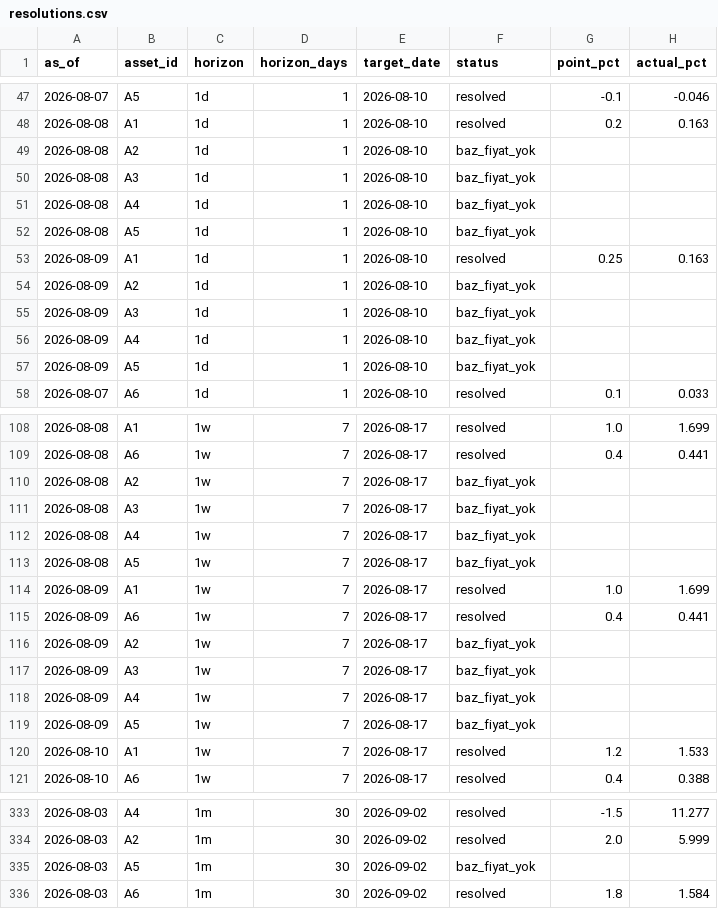
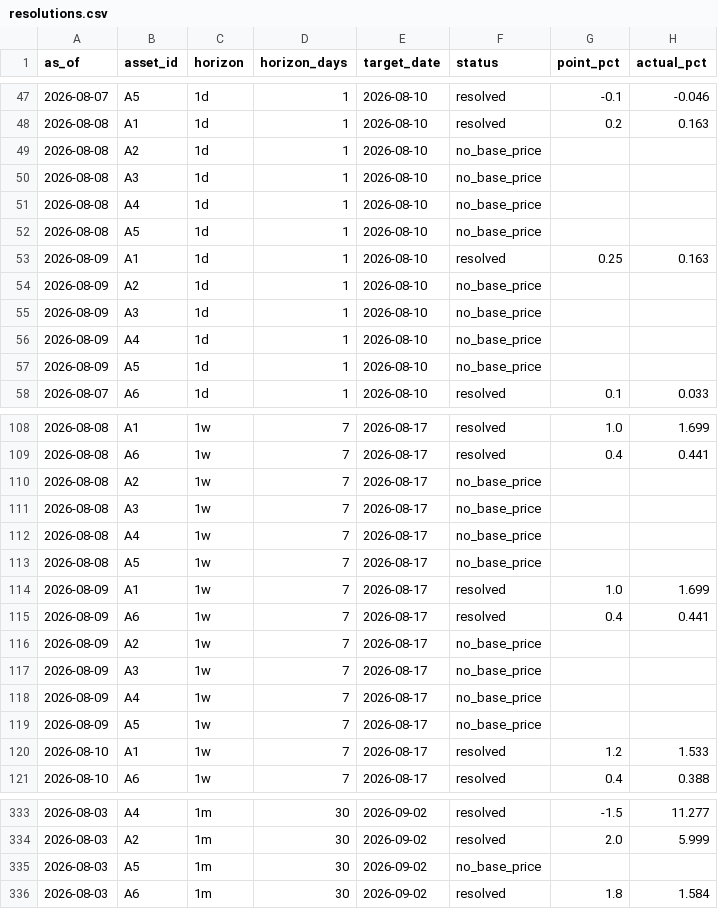
Before and after one commit to farukciftler/forecast-discipline-ledger, a CSV file: data/resolutions.csv, drawn as a sheet; only a part is shown, gaps mark what is left out; the diff covers the shown part only; the diff names each change by its address in the sheet, - before the commit and + after, or states it on an @@ line.

Commit message:
Translate two more enum columns, and move the guard from the call site into the writer
A reader spotted baz_fiyat_yok still sitting in resolutions.csv, hours after
the previous commit claimed to have fixed exactly this class of leak. A full
sweep found a second family too: three band_shadow_rule values carrying
ampirik and GOLGE. The resolved status was translated; its sibling was not.

The previous fix was not deep enough. It added a strict translation call and
wired it to one column, so what got fixed was that column rather than the
class. Whether the next column leaked came down to whether whoever added it
remembered to use the strict call, which is the same dependence on memory this
project keeps documenting in other people's code.

The gate now lives in the CSV writer. Every enum-shaped value in every file
written must be a translation from ENUM, an entry in an explicit PASSTHROUGH
list, or structurally data (a date, a number, an asset alias, a weight
string). There is no fourth route, and adding a field defaults to stopping the
export rather than publishing it.

The gate raised two false alarms on its first runs, both instructive. It took
the seven English asset descriptions for an enum, because it was counting
distinct values and not looking at their shape; an enum value is a short token
with no spaces, and it now checks that. It then took the None in beat_drift
for untranslated text, when None is the name of an absence: the drift baseline
is undefined for the ledger's first five days and the engine excludes those
rows deliberately. That one is whitelisted with its reason.

Both surfaced within the hour because the gate sits in the export rather than
in the audit. An audit that cries wolf goes quietly unread; an export that
cries wolf stops.

The residue sweep was redone without the hand-maintained root list that missed
these twice. Every token in every file in the repository was checked against
the 234k-word system dictionary and the leftovers read by hand. What remains
is LaTeX control sequences, Python identifiers, index tickers and the author's
name.

check_docs.py caught the documentation drifting again the moment a new error
record was appended, which is what it was written for two commits ago.

```diff
--- a/data/resolutions.csv
+++ b/data/resolutions.csv
-F49:F52 (status): baz_fiyat_yok
+F49:F52 (status): no_base_price
-F54:F57 (status): baz_fiyat_yok
+F54:F57 (status): no_base_price
-F110:F113 (status): baz_fiyat_yok
+F110:F113 (status): no_base_price
-F116:F119 (status): baz_fiyat_yok
+F116:F119 (status): no_base_price
-F335 (status): baz_fiyat_yok
+F335 (status): no_base_price
```
Also changed, not shown: 33 edited cells elsewhere in this file, data/error_log.csv, data/forecasts.csv, 3 other files.
